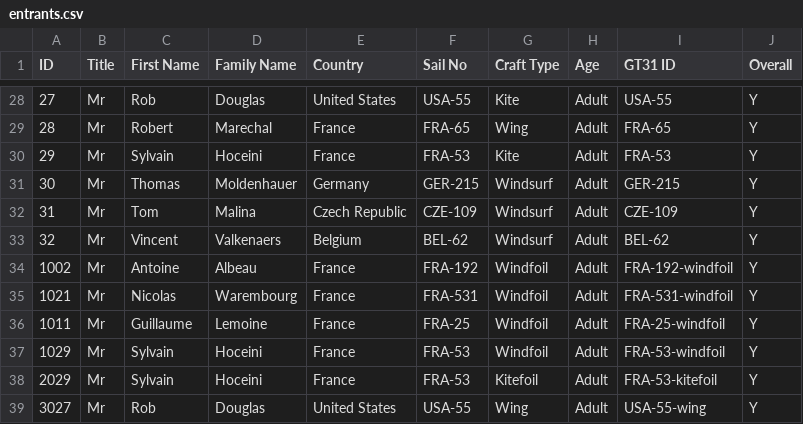
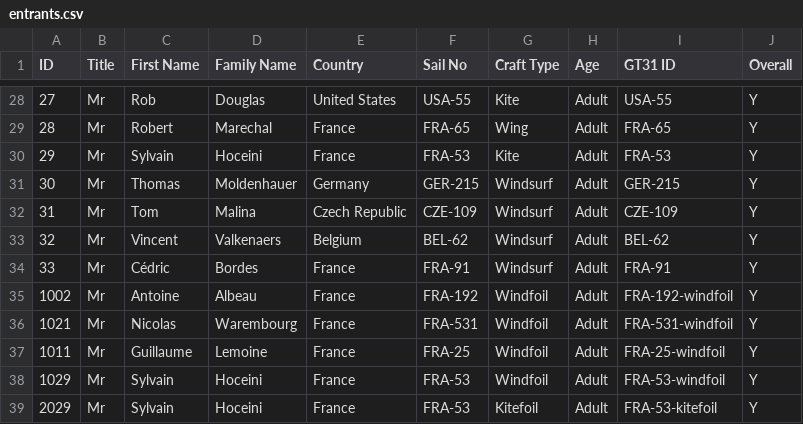
Before and after one commit to Logiqx/wst-results, a CSV file: events/202509/config/entrants.csv, drawn as a sheet; only a part is shown, gaps mark what is left out; the shorter side is filled out with more unchanged rows.

Commit message:
Add Cédric Bordes

```diff
--- a/events/202509/config/entrants.csv
+++ b/events/202509/config/entrants.csv
@@ -33,2 +33,3 @@ ID,Title,First Name,Family Name,Country,Sail No,Craft Type,Age,GT31 ID,Overall
 32,Mr,Vincent,Valkenaers,Belgium,BEL-62,Windsurf,Adult,BEL-62,Y
+33,Mr,Cédric,Bordes,France,FRA-91,Windsurf,Adult,FRA-91,Y
 1002,Mr,Antoine,Albeau,France,FRA-192,Windfoil,Adult,FRA-192-windfoil,Y
```
Also changed, not shown: 1 other file.
